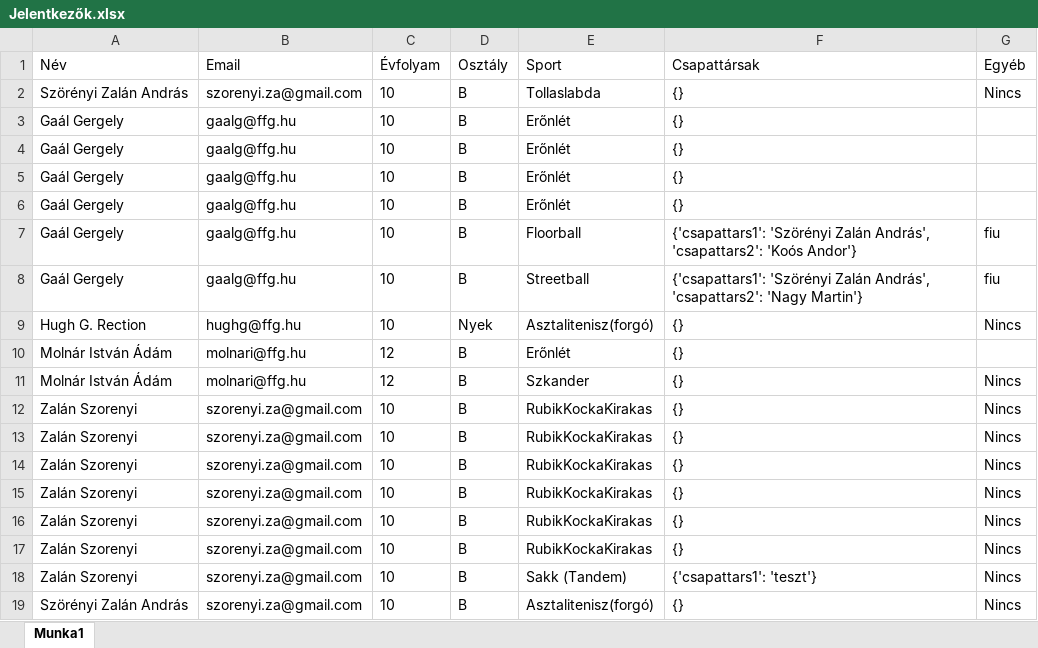
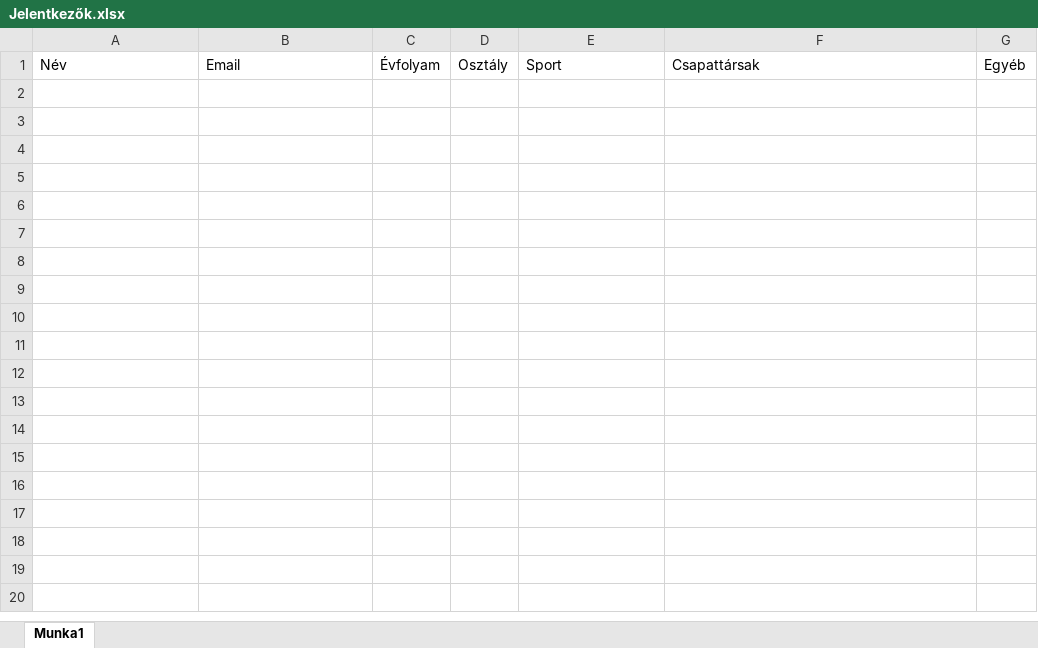
Before and after one commit to Mr-PolarBear42/Foldessportnap, an Excel workbook: Jelentkezők.xlsx, sheet Munka1, drawn as a sheet; values as stored, in another font and other column widths than the file's, no borders; the diff names each change by its address in the sheet, - before the commit and + after, or states it on an @@ line.

```diff
--- a/Jelentkezők.xlsx (sheet Munka1)
+++ b/Jelentkezők.xlsx (sheet Munka1)
-row 2: Szörényi Zalán András | szorenyi.za@gmail.com | 10 | B | Tollaslabda | {} | Nincs
-row 3: Gaál Gergely | gaalg@ffg.hu | 10 | B | Erőnlét | {}
-row 4: Gaál Gergely | gaalg@ffg.hu | 10 | B | Erőnlét | {}
-row 5: Gaál Gergely | gaalg@ffg.hu | 10 | B | Erőnlét | {}
-row 6: Gaál Gergely | gaalg@ffg.hu | 10 | B | Erőnlét | {}
-row 7: Gaál Gergely | gaalg@ffg.hu | 10 | B | Floorball | {'csapattars1': 'Szörényi Zalán András', 'csapattars2': 'Koós Andor'} | fiu
-row 8: Gaál Gergely | gaalg@ffg.hu | 10 | B | Streetball | {'csapattars1': 'Szörényi Zalán András', 'csapattars2': 'Nagy Martin'} | fiu
-row 9: Hugh G. Rection | hughg@ffg.hu | 10 | Nyek | Asztalitenisz(forgó) | {} | Nincs
-row 10: Molnár István Ádám | molnari@ffg.hu | 12 | B | Erőnlét | {}
-row 11: Molnár István Ádám | molnari@ffg.hu | 12 | B | Szkander | {} | Nincs
-row 12: Zalán Szorenyi | szorenyi.za@gmail.com | 10 | B | RubikKockaKirakas | {} | Nincs
-row 13: Zalán Szorenyi | szorenyi.za@gmail.com | 10 | B | RubikKockaKirakas | {} | Nincs
-row 14: Zalán Szorenyi | szorenyi.za@gmail.com | 10 | B | RubikKockaKirakas | {} | Nincs
-row 15: Zalán Szorenyi | szorenyi.za@gmail.com | 10 | B | RubikKockaKirakas | {} | Nincs
-row 16: Zalán Szorenyi | szorenyi.za@gmail.com | 10 | B | RubikKockaKirakas | {} | Nincs
-row 17: Zalán Szorenyi | szorenyi.za@gmail.com | 10 | B | RubikKockaKirakas | {} | Nincs
-row 18: Zalán Szorenyi | szorenyi.za@gmail.com | 10 | B | Sakk (Tandem) | {'csapattars1': 'teszt'} | Nincs
-row 19: Szörényi Zalán András | szorenyi.za@gmail.com | 10 | B | Asztalitenisz(forgó) | {} | Nincs
```
Also changed, not shown: 1 other file.
